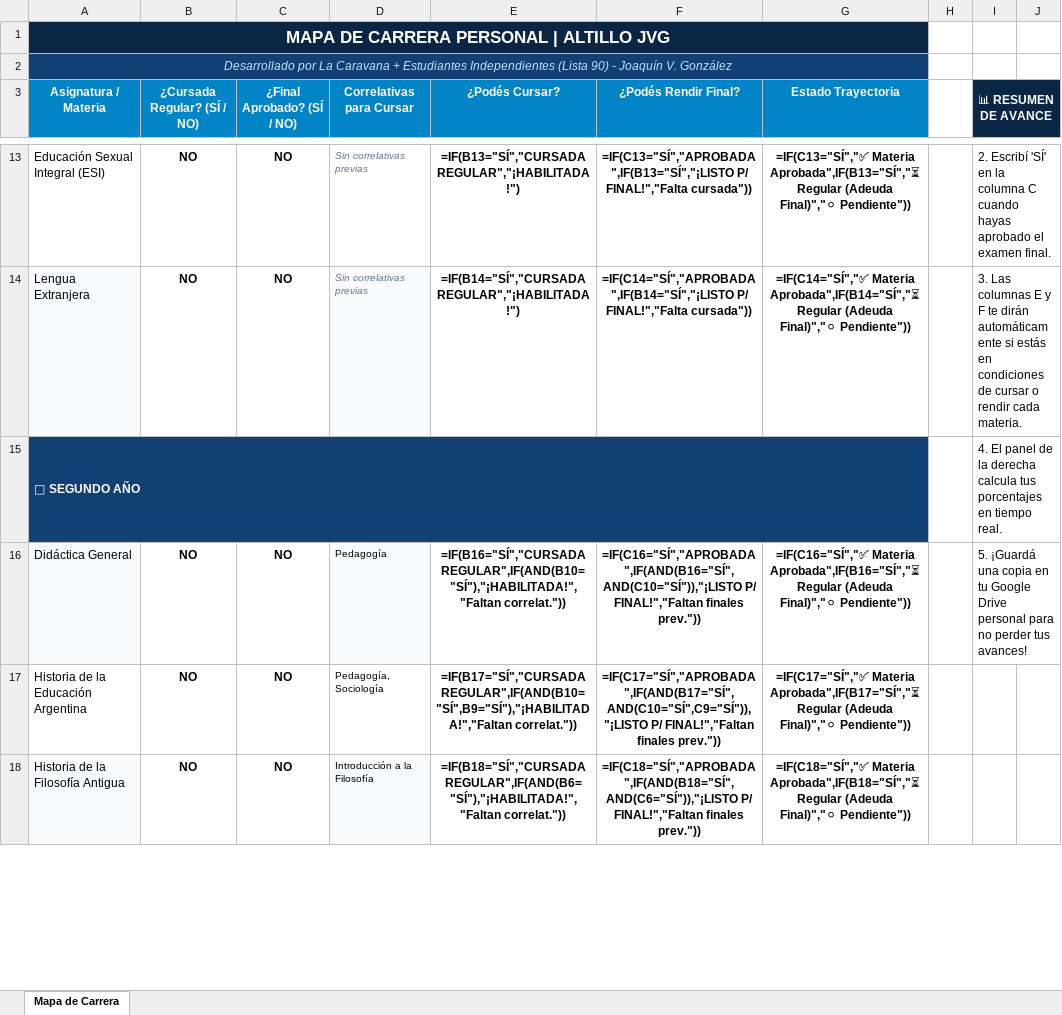
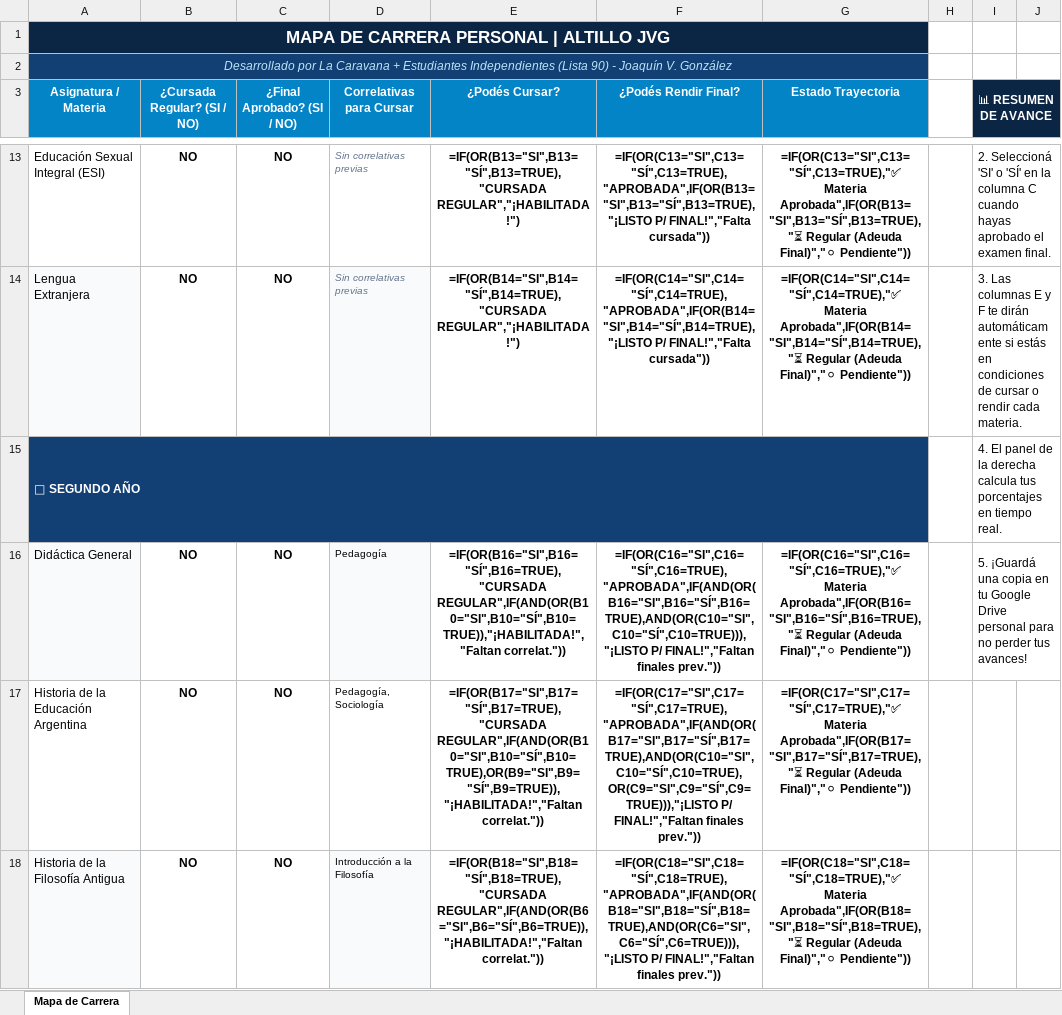
Before and after one commit to apuntescaravana-create/AltilloJVG, an Excel workbook: data/mapas/Mapa_de_Carrera_Filosofia.xlsx, sheet Mapa de Carrera, drawn as a sheet; only a part is shown, gaps mark what is left out; values as stored, in another font and other column widths than the file's, no borders; formulas without a stored value are shown as written; the diff covers the shown part only; the diff names each change by its address in the sheet, - before the commit and + after, or states it on an @@ line.

Commit message:
fix(mapa): soporte universal para SI, SÍ, minúsculas y checkboxes en fórmulas de correlatividades

```diff
--- a/data/mapas/Mapa_de_Carrera_Filosofia.xlsx (sheet Mapa de Carrera)
+++ b/data/mapas/Mapa_de_Carrera_Filosofia.xlsx (sheet Mapa de Carrera)
-B3: ¿Cursada Regular? (SÍ / NO)
+B3: ¿Cursada Regular? (SI / NO)
-C3: ¿Final Aprobado? (SÍ / NO)
+C3: ¿Final Aprobado? (SI / NO)
-E13 (¿Podés Cursar?): =IF(B13="SÍ","CURSADA REGULAR","¡HABILITADA!")
+E13 (¿Podés Cursar?): =IF(OR(B13="SI",B13="SÍ",B13=TRUE),"CURSADA REGULAR","¡HABILITADA!")
-F13 (¿Podés Rendir Final?): =IF(C13="SÍ","APROBADA",IF(B13="SÍ","¡LISTO P/ FINAL!","Falta…
+F13 (¿Podés Rendir Final?): =IF(OR(C13="SI",C13="SÍ",C13=TRUE),"APROBADA",IF(OR(B13="SI",B13="SÍ",B13=TRUE),"¡LISTO P/ FINAL!","Falta…
-G13 (Estado Trayectoria): =IF(C13="SÍ","✅ Materia Aprobada",IF(B13="SÍ","⏳ Regular (Adeuda…
+G13 (Estado Trayectoria): =IF(OR(C13="SI",C13="SÍ",C13=TRUE),"✅ Materia Aprobada",IF(OR(B13="SI",B13="SÍ",B13=TRUE),"⏳ Regular (Adeuda…
-I13 (📊 RESUMEN DE AVANCE): 2. Escribí 'SÍ' en…
+I13 (📊 RESUMEN DE AVANCE): 2. Seleccioná 'SI' o 'SÍ' en…
-E14 (¿Podés Cursar?): =IF(B14="SÍ","CURSADA REGULAR","¡HABILITADA!")
+E14 (¿Podés Cursar?): =IF(OR(B14="SI",B14="SÍ",B14=TRUE),"CURSADA REGULAR","¡HABILITADA!")
-F14 (¿Podés Rendir Final?): =IF(C14="SÍ","APROBADA",IF(B14="SÍ","¡LISTO P/ FINAL!","Falta…
+F14 (¿Podés Rendir Final?): =IF(OR(C14="SI",C14="SÍ",C14=TRUE),"APROBADA",IF(OR(B14="SI",B14="SÍ",B14=TRUE),"¡LISTO P/ FINAL!","Falta…
-G14 (Estado Trayectoria): =IF(C14="SÍ","✅ Materia Aprobada",IF(B14="SÍ","⏳ Regular (Adeuda…
+G14 (Estado Trayectoria): =IF(OR(C14="SI",C14="SÍ",C14=TRUE),"✅ Materia Aprobada",IF(OR(B14="SI",B14="SÍ",B14=TRUE),"⏳ Regular (Adeuda…
-E16 (¿Podés Cursar?): =IF(B16="SÍ","CURSADA REGULAR",IF(AND(B10="SÍ"),"¡HABILITADA!","Faltan correlat."))
+E16 (¿Podés Cursar?): =IF(OR(B16="SI",B16="SÍ",B16=TRUE),"CURSADA REGULAR",IF(AND(OR(B10="SI",B10="SÍ",B10=TRUE)),"¡HABILITADA!","Faltan correlat."))
-F16 (¿Podés Rendir Final?): =IF(C16="SÍ","APROBADA",IF(AND(B16="SÍ",AND(C10="SÍ")),"¡LISTO P/ FINAL!","Faltan…
+F16 (¿Podés Rendir Final?): =IF(OR(C16="SI",C16="SÍ",C16=TRUE),"APROBADA",IF(AND(OR(B16="SI",B16="SÍ",B16=TRUE),AND(OR(C10="SI",C10="SÍ",C10=TRUE))),"¡LISTO P/ FINAL!","Faltan…
-G16 (Estado Trayectoria): =IF(C16="SÍ","✅ Materia Aprobada",IF(B16="SÍ","⏳ Regular (Adeuda…
+G16 (Estado Trayectoria): =IF(OR(C16="SI",C16="SÍ",C16=TRUE),"✅ Materia Aprobada",IF(OR(B16="SI",B16="SÍ",B16=TRUE),"⏳ Regular (Adeuda…
-E17 (¿Podés Cursar?): =IF(B17="SÍ","CURSADA REGULAR",IF(AND(B10="SÍ",B9="SÍ"),"¡HABILITADA!","Faltan correlat."))
+E17 (¿Podés Cursar?): =IF(OR(B17="SI",B17="SÍ",B17=TRUE),"CURSADA REGULAR",IF(AND(OR(B10="SI",B10="SÍ",B10=TRUE),OR(B9="SI",B9="SÍ",B9=TRUE)),"¡HABILITADA!","Faltan correlat."))
-F17 (¿Podés Rendir Final?): =IF(C17="SÍ","APROBADA",IF(AND(B17="SÍ",AND(C10="SÍ",C9="SÍ")),"¡LISTO P/ FINAL!","Faltan…
+F17 (¿Podés Rendir Final?): =IF(OR(C17="SI",C17="SÍ",C17=TRUE),"APROBADA",IF(AND(OR(B17="SI",B17="SÍ",B17=TRUE),AND(OR(C10="SI",C10="SÍ",C10=TRUE),OR(C9="SI",C9="SÍ",C9=TRUE))),"¡LISTO P/ FINAL!","Faltan…
-G17 (Estado Trayectoria): =IF(C17="SÍ","✅ Materia Aprobada",IF(B17="SÍ","⏳ Regular (Adeuda…
+G17 (Estado Trayectoria): =IF(OR(C17="SI",C17="SÍ",C17=TRUE),"✅ Materia Aprobada",IF(OR(B17="SI",B17="SÍ",B17=TRUE),"⏳ Regular (Adeuda…
-E18 (¿Podés Cursar?): =IF(B18="SÍ","CURSADA REGULAR",IF(AND(B6="SÍ"),"¡HABILITADA!","Faltan correlat."))
+E18 (¿Podés Cursar?): =IF(OR(B18="SI",B18="SÍ",B18=TRUE),"CURSADA REGULAR",IF(AND(OR(B6="SI",B6="SÍ",B6=TRUE)),"¡HABILITADA!","Faltan correlat."))
-F18 (¿Podés Rendir Final?): =IF(C18="SÍ","APROBADA",IF(AND(B18="SÍ",AND(C6="SÍ")),"¡LISTO P/ FINAL!","Faltan…
+F18 (¿Podés Rendir Final?): =IF(OR(C18="SI",C18="SÍ",C18=TRUE),"APROBADA",IF(AND(OR(B18="SI",B18="SÍ",B18=TRUE),AND(OR(C6="SI",C6="SÍ",C6=TRUE))),"¡LISTO P/ FINAL!","Faltan…
-G18 (Estado Trayectoria): =IF(C18="SÍ","✅ Materia Aprobada",IF(B18="SÍ","⏳ Regular (Adeuda…
+G18 (Estado Trayectoria): =IF(OR(C18="SI",C18="SÍ",C18=TRUE),"✅ Materia Aprobada",IF(OR(B18="SI",B18="SÍ",B18=TRUE),"⏳ Regular (Adeuda…
```
Also changed, not shown: 117 edited cells elsewhere in this sheet, 1 other file.
